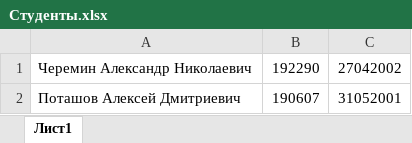
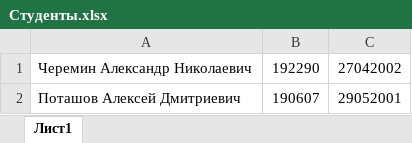
Before and after one commit to spo1lsp0rt/sportlife, an Excel workbook: laravel/resources/xlsx/Студенты.xlsx, sheet Лист1, drawn as a sheet; values as stored, in another font and other column widths than the file's, no borders; the diff names each change by its address in the sheet, - before the commit and + after, or states it on an @@ line.

Commit message:
Пытаемся исправить ошибки

```diff
--- a/laravel/resources/xlsx/Студенты.xlsx (sheet Лист1)
+++ b/laravel/resources/xlsx/Студенты.xlsx (sheet Лист1)
-C2: 31052001
+C2: 29052001
```
